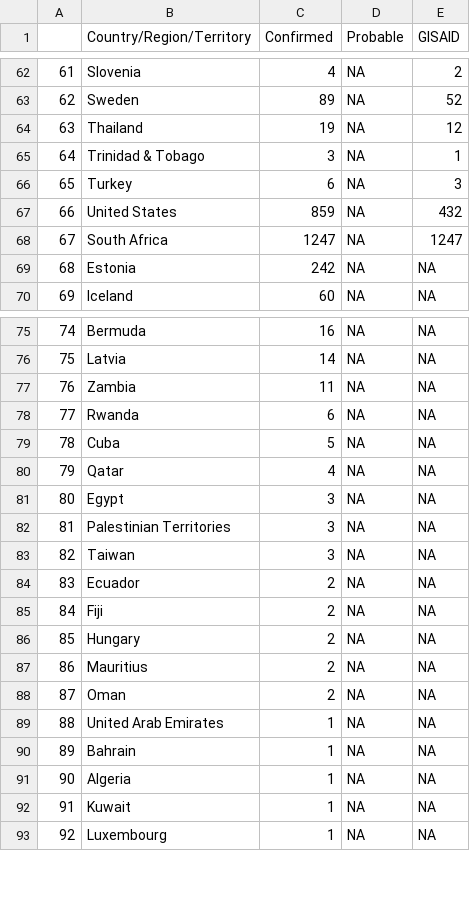
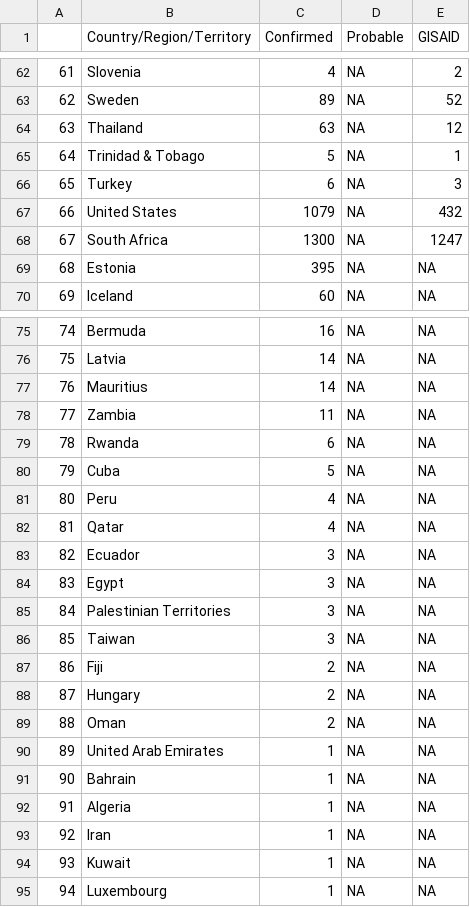
Before and after one commit to PandemicPreventionInstitute/ppi-output, a CSV file: daily-sitrep/omicron_seq.csv, drawn as a sheet; only a part is shown, gaps mark what is left out; removed rows and columns are numbered as before the commit, all else as after; the diff covers the shown part only; the diff names each change by its address in the sheet, - before the commit and + after, or states it on an @@ line.

```diff
--- a/daily-sitrep/omicron_seq.csv
+++ b/daily-sitrep/omicron_seq.csv
-C64 (Confirmed): 19
+C64 (Confirmed): 63
-C65 (Confirmed): 3
+C65 (Confirmed): 5
-C67 (Confirmed): 859
+C67 (Confirmed): 1079
-C68 (Confirmed): 1247
+C68 (Confirmed): 1300
-C69 (Confirmed): 242
+C69 (Confirmed): 395
+row 77: 76 | Mauritius | 14 | NA | NA
@@ column A renumbered from row 78 down @@
+row 81: 80 | Peru | 4 | NA | NA
+row 83: 82 | Ecuador | 3 | NA | NA
-row 84: 83 | Ecuador | 2 | NA | NA
-row 87: 86 | Mauritius | 2 | NA | NA
+row 93: 92 | Iran | 1 | NA | NA
```
Also changed, not shown: 24 edited cells elsewhere in this file, daily-sitrep/topline_df.csv, 1 other file.
